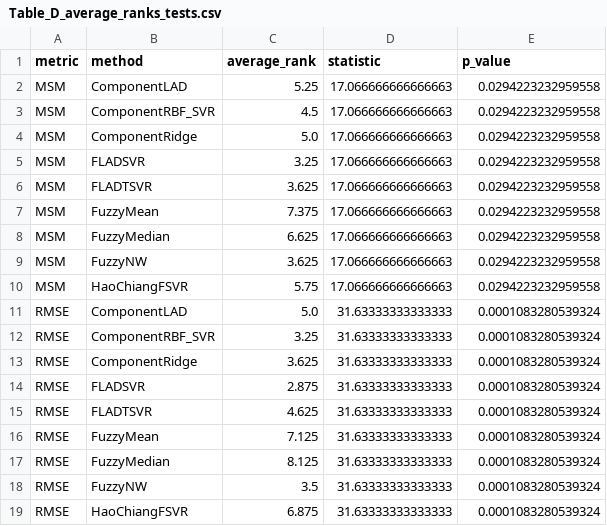
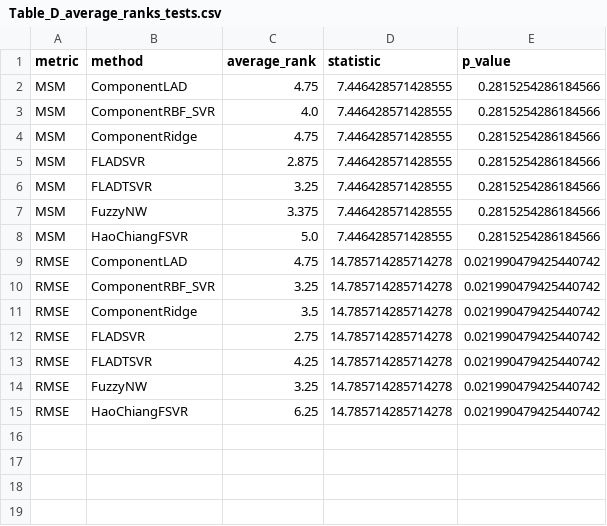
Before and after one commit to MachineBNU/FLADSVR, a CSV file: results/reported_results/Table_D_average_ranks_tests.csv, drawn as a sheet.

```diff
--- a/results/reported_results/Table_D_average_ranks_tests.csv
+++ b/results/reported_results/Table_D_average_ranks_tests.csv
@@ -1,19 +1,15 @@
 metric,method,average_rank,statistic,p_value
-MSM,ComponentLAD,5.25,17.066666666666663,0.0294223232959558
-MSM,ComponentRBF_SVR,4.5,17.066666666666663,0.0294223232959558
-MSM,ComponentRidge,5.0,17.066666666666663,0.0294223232959558
-MSM,FLADSVR,3.25,17.066666666666663,0.0294223232959558
-MSM,FLADTSVR,3.625,17.066666666666663,0.0294223232959558
-MSM,FuzzyMean,7.375,17.066666666666663,0.0294223232959558
-MSM,FuzzyMedian,6.625,17.066666666666663,0.0294223232959558
-MSM,FuzzyNW,3.625,17.066666666666663,0.0294223232959558
-MSM,HaoChiangFSVR,5.75,17.066666666666663,0.0294223232959558
-RMSE,ComponentLAD,5.0,31.63333333333333,0.0001083280539324
-RMSE,ComponentRBF_SVR,3.25,31.63333333333333,0.0001083280539324
-RMSE,ComponentRidge,3.625,31.63333333333333,0.0001083280539324
-RMSE,FLADSVR,2.875,31.63333333333333,0.0001083280539324
-RMSE,FLADTSVR,4.625,31.63333333333333,0.0001083280539324
-RMSE,FuzzyMean,7.125,31.63333333333333,0.0001083280539324
-RMSE,FuzzyMedian,8.125,31.63333333333333,0.0001083280539324
-RMSE,FuzzyNW,3.5,31.63333333333333,0.0001083280539324
-RMSE,HaoChiangFSVR,6.875,31.63333333333333,0.0001083280539324
+MSM,ComponentLAD,4.75,7.446428571428555,0.2815254286184566
+MSM,ComponentRBF_SVR,4.0,7.446428571428555,0.2815254286184566
+MSM,ComponentRidge,4.75,7.446428571428555,0.2815254286184566
+MSM,FLADSVR,2.875,7.446428571428555,0.2815254286184566
+MSM,FLADTSVR,3.25,7.446428571428555,0.2815254286184566
+MSM,FuzzyNW,3.375,7.446428571428555,0.2815254286184566
+MSM,HaoChiangFSVR,5.0,7.446428571428555,0.2815254286184566
+RMSE,ComponentLAD,4.75,14.785714285714278,0.021990479425440742
+RMSE,ComponentRBF_SVR,3.25,14.785714285714278,0.021990479425440742
+RMSE,ComponentRidge,3.5,14.785714285714278,0.021990479425440742
+RMSE,FLADSVR,2.75,14.785714285714278,0.021990479425440742
+RMSE,FLADTSVR,4.25,14.785714285714278,0.021990479425440742
+RMSE,FuzzyNW,3.25,14.785714285714278,0.021990479425440742
+RMSE,HaoChiangFSVR,6.25,14.785714285714278,0.021990479425440742
```
Also changed, not shown: results/reported_results/clean_dataset_ranks.csv, results/reported_results/clean_nemenyi.csv, 7 other files.
